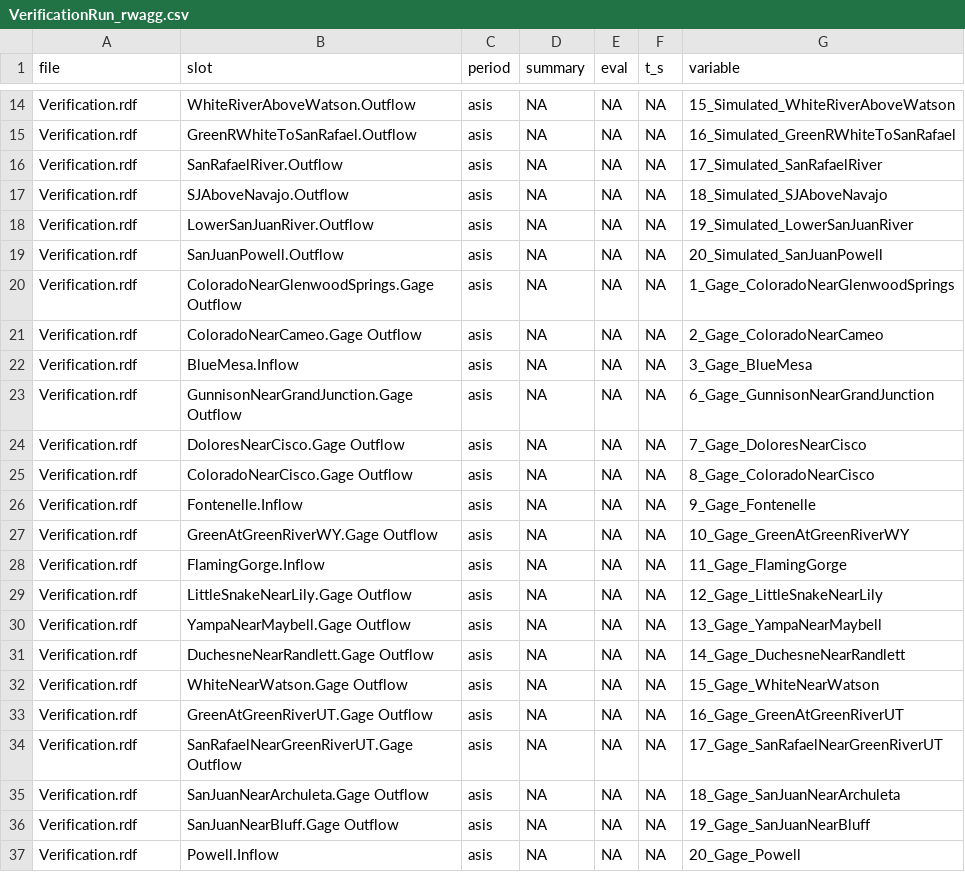
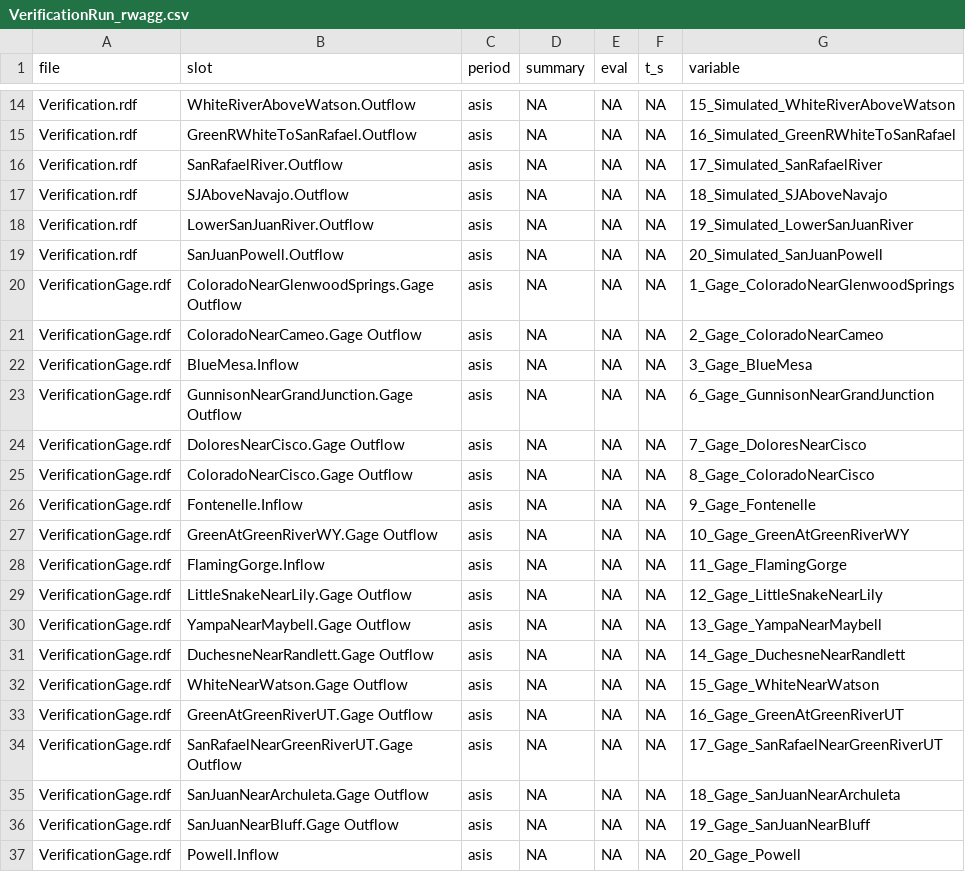
Before and after one commit to usbr/RW-RDF-Process-Plot, a CSV file: rw_agg/VerificationRun_rwagg.csv, drawn as a sheet; only a part is shown, gaps mark what is left out.

Commit message:
Update to have seperate verification.rdf for outflows and verficationgage.rdf for gages so can replace this when doing linked run

```diff
--- a/rw_agg/VerificationRun_rwagg.csv
+++ b/rw_agg/VerificationRun_rwagg.csv
@@ -19,19 +19,19 @@ Verification.rdf,LowerSanJuanRiver.Outflow,asis,NA,NA,NA,19_Simulated_LowerSanJu
 Verification.rdf,SanJuanPowell.Outflow,asis,NA,NA,NA,20_Simulated_SanJuanPowell
-Verification.rdf,ColoradoNearGlenwoodSprings.Gage Outflow,asis,NA,NA,NA,1_Gage_ColoradoNearGlenwoodSprings
-Verification.rdf,ColoradoNearCameo.Gage Outflow,asis,NA,NA,NA,2_Gage_ColoradoNearCameo
-Verification.rdf,BlueMesa.Inflow,asis,NA,NA,NA,3_Gage_BlueMesa
-Verification.rdf,GunnisonNearGrandJunction.Gage Outflow,asis,NA,NA,NA,6_Gage_GunnisonNearGrandJunction
-Verification.rdf,DoloresNearCisco.Gage Outflow,asis,NA,NA,NA,7_Gage_DoloresNearCisco
-Verification.rdf,ColoradoNearCisco.Gage Outflow,asis,NA,NA,NA,8_Gage_ColoradoNearCisco
-Verification.rdf,Fontenelle.Inflow,asis,NA,NA,NA,9_Gage_Fontenelle
-Verification.rdf,GreenAtGreenRiverWY.Gage Outflow,asis,NA,NA,NA,10_Gage_GreenAtGreenRiverWY
-Verification.rdf,FlamingGorge.Inflow,asis,NA,NA,NA,11_Gage_FlamingGorge
-Verification.rdf,LittleSnakeNearLily.Gage Outflow,asis,NA,NA,NA,12_Gage_LittleSnakeNearLily
-Verification.rdf,YampaNearMaybell.Gage Outflow,asis,NA,NA,NA,13_Gage_YampaNearMaybell
-Verification.rdf,DuchesneNearRandlett.Gage Outflow,asis,NA,NA,NA,14_Gage_DuchesneNearRandlett
-Verification.rdf,WhiteNearWatson.Gage Outflow,asis,NA,NA,NA,15_Gage_WhiteNearWatson
-Verification.rdf,GreenAtGreenRiverUT.Gage Outflow,asis,NA,NA,NA,16_Gage_GreenAtGreenRiverUT
-Verification.rdf,SanRafaelNearGreenRiverUT.Gage Outflow,asis,NA,NA,NA,17_Gage_SanRafaelNearGreenRiverUT
-Verification.rdf,SanJuanNearArchuleta.Gage Outflow,asis,NA,NA,NA,18_Gage_SanJuanNearArchuleta
-Verification.rdf,SanJuanNearBluff.Gage Outflow,asis,NA,NA,NA,19_Gage_SanJuanNearBluff
-Verification.rdf,Powell.Inflow,asis,NA,NA,NA,20_Gage_Powell
+VerificationGage.rdf,ColoradoNearGlenwoodSprings.Gage Outflow,asis,NA,NA,NA,1_Gage_ColoradoNearGlenwoodSprings
+VerificationGage.rdf,ColoradoNearCameo.Gage Outflow,asis,NA,NA,NA,2_Gage_ColoradoNearCameo
+VerificationGage.rdf,BlueMesa.Inflow,asis,NA,NA,NA,3_Gage_BlueMesa
+VerificationGage.rdf,GunnisonNearGrandJunction.Gage Outflow,asis,NA,NA,NA,6_Gage_GunnisonNearGrandJunction
+VerificationGage.rdf,DoloresNearCisco.Gage Outflow,asis,NA,NA,NA,7_Gage_DoloresNearCisco
+VerificationGage.rdf,ColoradoNearCisco.Gage Outflow,asis,NA,NA,NA,8_Gage_ColoradoNearCisco
+VerificationGage.rdf,Fontenelle.Inflow,asis,NA,NA,NA,9_Gage_Fontenelle
+VerificationGage.rdf,GreenAtGreenRiverWY.Gage Outflow,asis,NA,NA,NA,10_Gage_GreenAtGreenRiverWY
+VerificationGage.rdf,FlamingGorge.Inflow,asis,NA,NA,NA,11_Gage_FlamingGorge
+VerificationGage.rdf,LittleSnakeNearLily.Gage Outflow,asis,NA,NA,NA,12_Gage_LittleSnakeNearLily
+VerificationGage.rdf,YampaNearMaybell.Gage Outflow,asis,NA,NA,NA,13_Gage_YampaNearMaybell
+VerificationGage.rdf,DuchesneNearRandlett.Gage Outflow,asis,NA,NA,NA,14_Gage_DuchesneNearRandlett
+VerificationGage.rdf,WhiteNearWatson.Gage Outflow,asis,NA,NA,NA,15_Gage_WhiteNearWatson
+VerificationGage.rdf,GreenAtGreenRiverUT.Gage Outflow,asis,NA,NA,NA,16_Gage_GreenAtGreenRiverUT
+VerificationGage.rdf,SanRafaelNearGreenRiverUT.Gage Outflow,asis,NA,NA,NA,17_Gage_SanRafaelNearGreenRiverUT
+VerificationGage.rdf,SanJuanNearArchuleta.Gage Outflow,asis,NA,NA,NA,18_Gage_SanJuanNearArchuleta
+VerificationGage.rdf,SanJuanNearBluff.Gage Outflow,asis,NA,NA,NA,19_Gage_SanJuanNearBluff
+VerificationGage.rdf,Powell.Inflow,asis,NA,NA,NA,20_Gage_Powell
```
Also changed, not shown: rw_agg/VerificationRun_rwagg_annual.csv, 1 other file.
